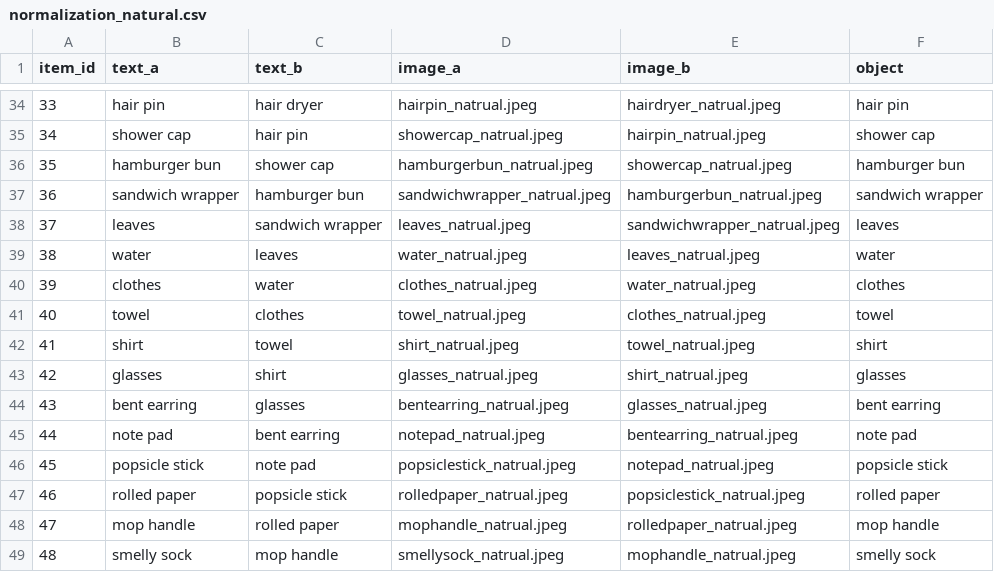
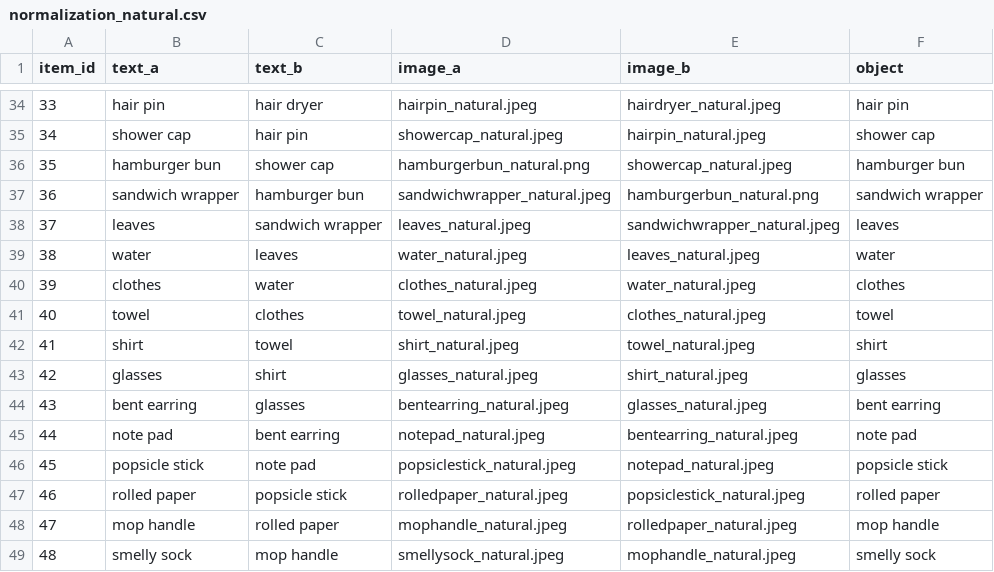
Before and after one commit to KevinBian107/mllm_embodied_simulation, a CSV file: normalization/data/natural/normalization_natural.csv, drawn as a sheet; only a part is shown, gaps mark what is left out; the diff covers the shown part only.

Commit message:
natural tested

```diff
--- a/normalization/data/natural/normalization_natural.csv
+++ b/normalization/data/natural/normalization_natural.csv
@@ -34,16 +34,16 @@ item_id,text_a,text_b,image_a,image_b,object
-33,hair pin,hair dryer,hairpin_natrual.jpeg,hairdryer_natrual.jpeg,hair pin
-34,shower cap,hair pin,showercap_natrual.jpeg,hairpin_natrual.jpeg,shower cap
-35,hamburger bun,shower cap,hamburgerbun_natrual.jpeg,showercap_natrual.jpeg,hamburger bun
-36,sandwich wrapper,hamburger bun,sandwichwrapper_natrual.jpeg,hamburgerbun_natrual.jpeg,sandwich wrapper
-37,leaves,sandwich wrapper,leaves_natrual.jpeg,sandwichwrapper_natrual.jpeg,leaves
-38,water,leaves,water_natrual.jpeg,leaves_natrual.jpeg,water
-39,clothes,water,clothes_natrual.jpeg,water_natrual.jpeg,clothes
-40,towel,clothes,towel_natrual.jpeg,clothes_natrual.jpeg,towel
-41,shirt,towel,shirt_natrual.jpeg,towel_natrual.jpeg,shirt
-42,glasses,shirt,glasses_natrual.jpeg,shirt_natrual.jpeg,glasses
-43,bent earring,glasses,bentearring_natrual.jpeg,glasses_natrual.jpeg,bent earring
-44,note pad,bent earring,notepad_natrual.jpeg,bentearring_natrual.jpeg,note pad
-45,popsicle stick,note pad,popsiclestick_natrual.jpeg,notepad_natrual.jpeg,popsicle stick
-46,rolled paper,popsicle stick,rolledpaper_natrual.jpeg,popsiclestick_natrual.jpeg,rolled paper
-47,mop handle,rolled paper,mophandle_natrual.jpeg,rolledpaper_natrual.jpeg,mop handle
-48,smelly sock,mop handle,smellysock_natrual.jpeg,mophandle_natrual.jpeg,smelly sock
+33,hair pin,hair dryer,hairpin_natural.jpeg,hairdryer_natural.jpeg,hair pin
+34,shower cap,hair pin,showercap_natural.jpeg,hairpin_natural.jpeg,shower cap
+35,hamburger bun,shower cap,hamburgerbun_natural.png,showercap_natural.jpeg,hamburger bun
+36,sandwich wrapper,hamburger bun,sandwichwrapper_natural.jpeg,hamburgerbun_natural.png,sandwich wrapper
+37,leaves,sandwich wrapper,leaves_natural.jpeg,sandwichwrapper_natural.jpeg,leaves
+38,water,leaves,water_natural.jpeg,leaves_natural.jpeg,water
+39,clothes,water,clothes_natural.jpeg,water_natural.jpeg,clothes
+40,towel,clothes,towel_natural.jpeg,clothes_natural.jpeg,towel
+41,shirt,towel,shirt_natural.jpeg,towel_natural.jpeg,shirt
+42,glasses,shirt,glasses_natural.jpeg,shirt_natural.jpeg,glasses
+43,bent earring,glasses,bentearring_natural.jpeg,glasses_natural.jpeg,bent earring
+44,note pad,bent earring,notepad_natural.jpeg,bentearring_natural.jpeg,note pad
+45,popsicle stick,note pad,popsiclestick_natural.jpeg,notepad_natural.jpeg,popsicle stick
+46,rolled paper,popsicle stick,rolledpaper_natural.jpeg,popsiclestick_natural.jpeg,rolled paper
+47,mop handle,rolled paper,mophandle_natural.jpeg,rolledpaper_natural.jpeg,mop handle
+48,smelly sock,mop handle,smellysock_natural.jpeg,mophandle_natural.jpeg,smelly sock
```
Also changed, not shown: 76 edited cells elsewhere in this file, 19 other files.
